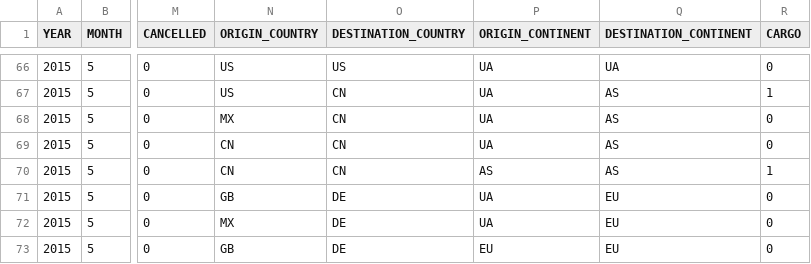
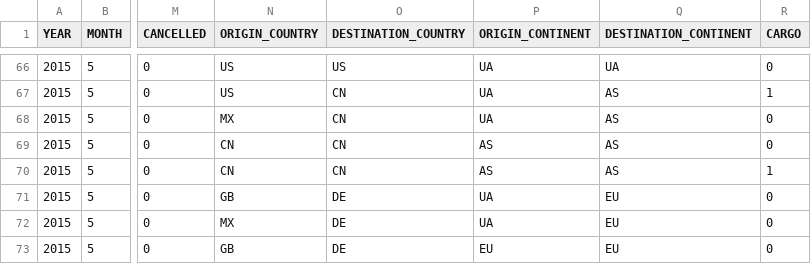
Before and after one commit to HighFlyersTeam/flight-tracker, a CSV file: app/data/testing_data.csv, drawn as a sheet; only a part is shown, gaps mark what is left out; the diff names each change by its address in the sheet, - before the commit and + after, or states it on an @@ line.

```diff
--- a/app/data/testing_data.csv
+++ b/app/data/testing_data.csv
-P69 (ORIGIN_CONTINENT): UA
+P69 (ORIGIN_CONTINENT): AS
```
Also changed, not shown: 1 other file.
